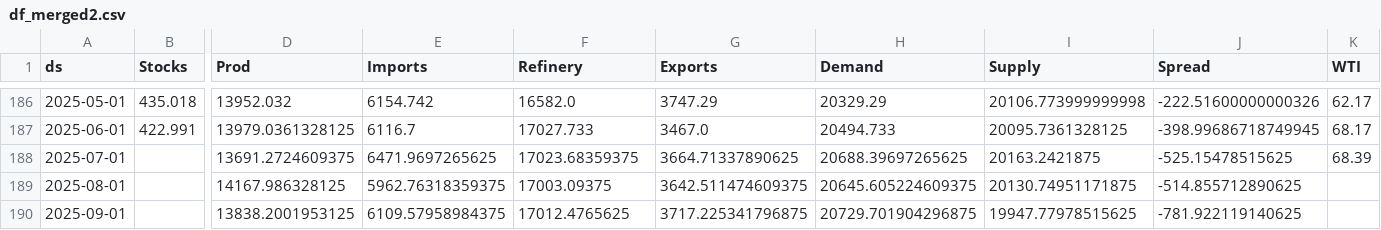
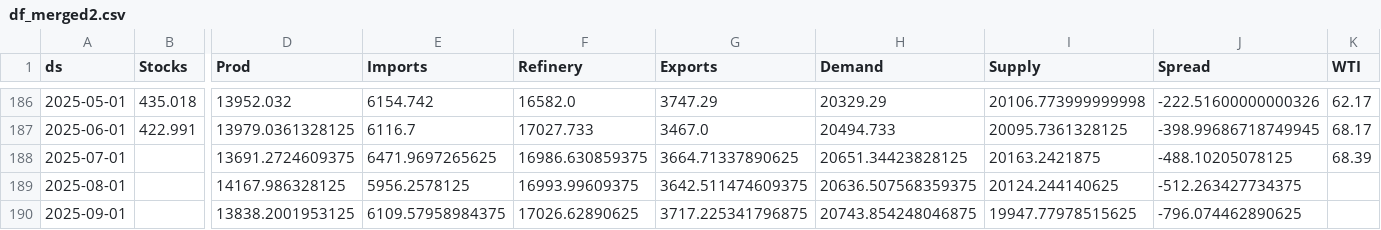
Before and after one commit to aaluqdah/Trey-Al-Uqdah-S-D-Repository, a CSV file: df_merged2.csv, drawn as a sheet; only a part is shown, gaps mark what is left out; the diff names each change by its address in the sheet, - before the commit and + after, or states it on an @@ line.

```diff
--- a/df_merged2.csv
+++ b/df_merged2.csv
-F188 (Refinery): 17023.68359375
+F188 (Refinery): 16986.630859375
-H188 (Demand): 20688.39697265625
+H188 (Demand): 20651.34423828125
-J188 (Spread): -525.15478515625
+J188 (Spread): -488.10205078125
-E189 (Imports): 5962.76318359375
+E189 (Imports): 5956.2578125
-F189 (Refinery): 17003.09375
+F189 (Refinery): 16993.99609375
-H189 (Demand): 20645.605224609375
+H189 (Demand): 20636.507568359375
-I189 (Supply): 20130.74951171875
+I189 (Supply): 20124.244140625
-J189 (Spread): -514.855712890625
+J189 (Spread): -512.263427734375
-F190 (Refinery): 17012.4765625
+F190 (Refinery): 17026.62890625
-H190 (Demand): 20729.701904296875
+H190 (Demand): 20743.854248046875
-J190 (Spread): -781.922119140625
+J190 (Spread): -796.074462890625
```
